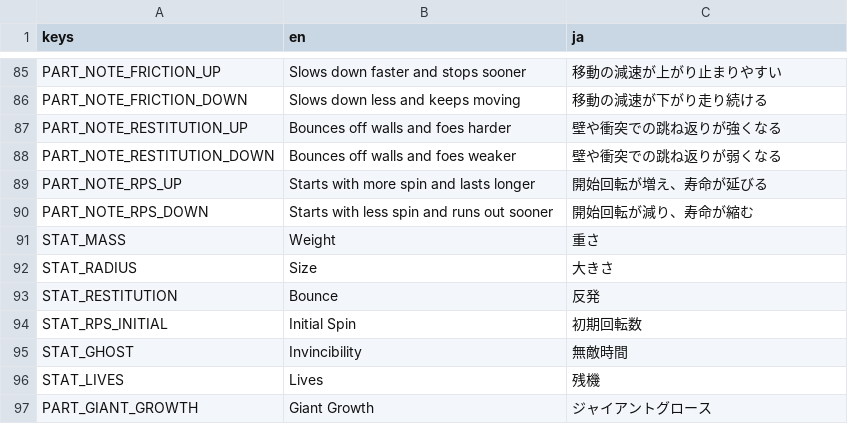
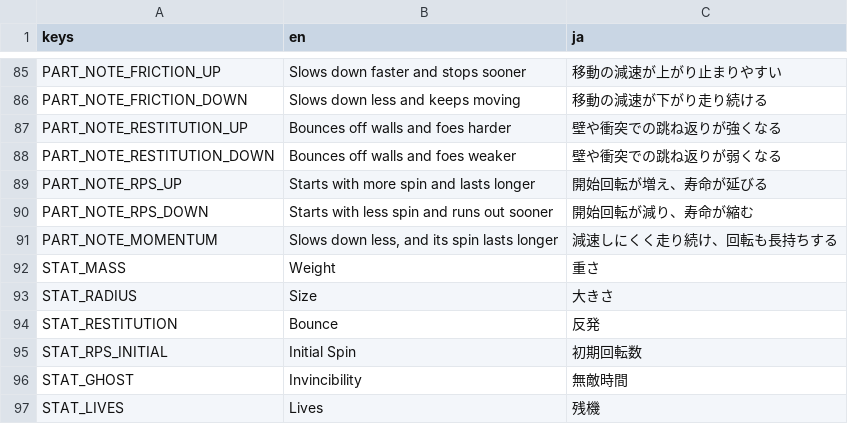
Before and after one commit to uiro-uri/slay-the-spinner-evolve, a CSV file: godot/translations/strings.csv, drawn as a sheet; only a part is shown, gaps mark what is left out; the shorter side is filled out with more unchanged rows.

```diff
--- a/godot/translations/strings.csv
+++ b/godot/translations/strings.csv
@@ -90,2 +90,3 @@ PART_NOTE_RPS_UP,Starts with more spin and lasts longer,開始回転が増え、
 PART_NOTE_RPS_DOWN,Starts with less spin and runs out sooner,開始回転が減り、寿命が縮む
+PART_NOTE_MOMENTUM,"Slows down less, and its spin lasts longer",減速しにくく走り続け、回転も長持ちする
 STAT_MASS,Weight,重さ
```
Also changed, not shown: 5 other files.
